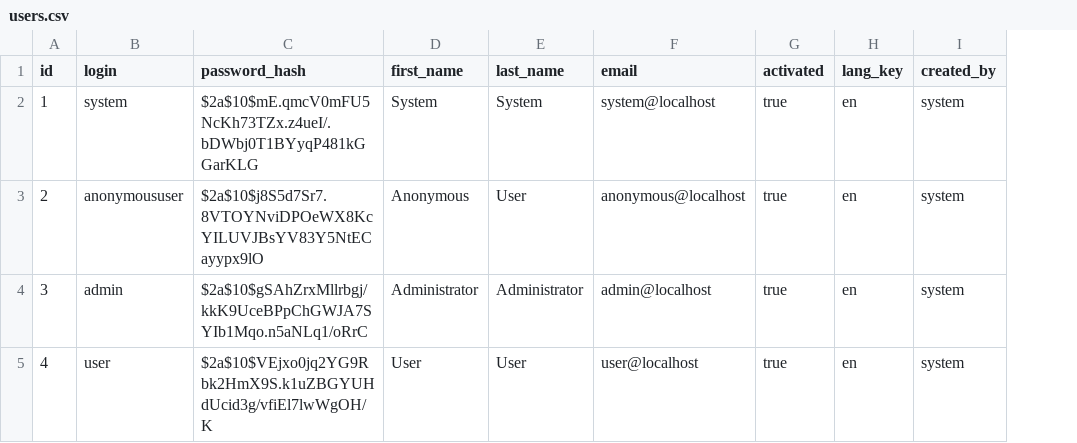
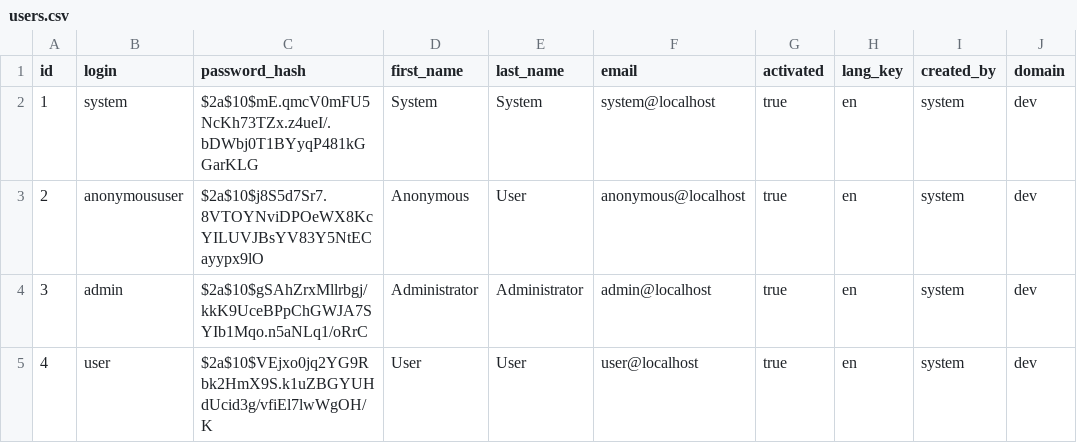
Before and after one commit to echasin/adap_gateway, a CSV file: src/main/resources/config/liquibase/users.csv, drawn as a sheet; the diff names each change by its address in the sheet, - before the commit and + after, or states it on an @@ line.

Commit message:
Added to domain to User.

```diff
--- a/src/main/resources/config/liquibase/users.csv
+++ b/src/main/resources/config/liquibase/users.csv
+column J (domain), rows 2-5: all dev
```
Also changed, not shown: 15 other files.
